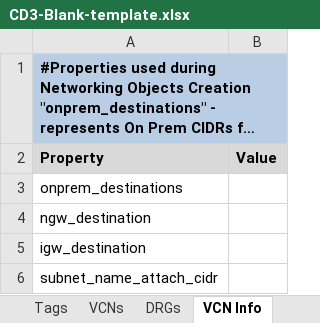
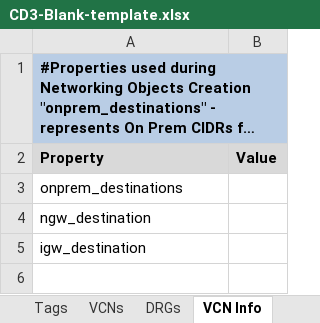
Before and after one commit to oracle-devrel/cd3-automation-toolkit, an Excel workbook: oci_tools/cd3_automation_toolkit/example/CD3-Blank-template.xlsx, sheet VCN Info, drawn as a sheet; long unchanged cells end in …; values as stored, in another font and other column widths than the file's, no borders; the diff names each change by its address in the sheet, - before the commit and + after, or states it on an @@ line.

```diff
--- a/oci_tools/cd3_automation_toolkit/example/CD3-Blank-template.xlsx (sheet VCN Info)
+++ b/oci_tools/cd3_automation_toolkit/example/CD3-Blank-template.xlsx (sheet VCN Info)
-row 6: subnet_name_attach_cidr
```
Also changed, not shown: oci_tools/cd3_automation_toolkit/example/CD3-DRGv2-template.xlsx, oci_tools/cd3_automation_toolkit/example/CD3-HubSpoke-template.xlsx, 6 other files.
